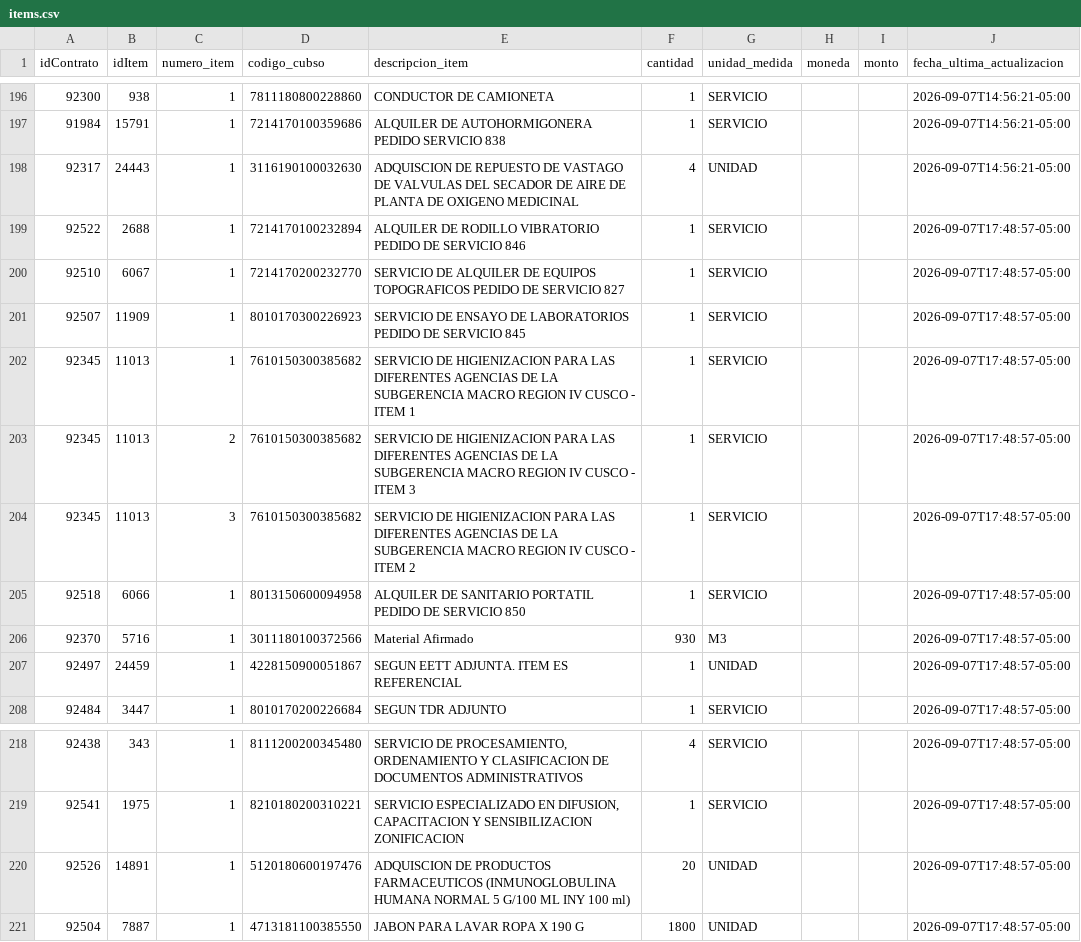
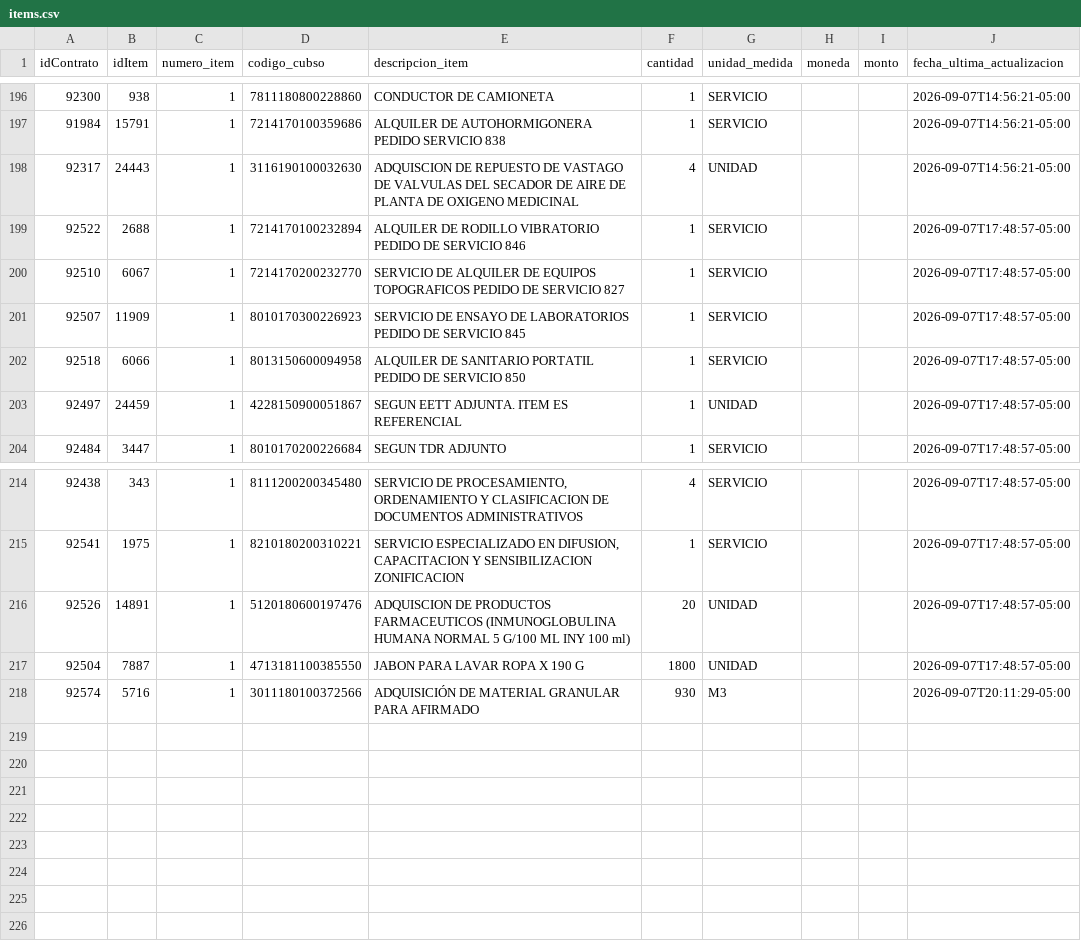
Before and after one commit to Natgato/monitor-seace-cusco, a CSV file: data/items.csv, drawn as a sheet; only a part is shown, gaps mark what is left out; removed rows and columns are numbered as before the commit, all else as after; the diff names each change by its address in the sheet, - before the commit and + after, or states it on an @@ line.

```diff
--- a/data/items.csv
+++ b/data/items.csv
-row 202: 92345 | 11013 | 1 | 7610150300385682 | SERVICIO DE HIGIENIZACION PARA LAS DIFERENTES AGENCIAS DE LA SUBGERENCIA MACRO REGION IV CUSCO - ITEM 1 | 1 | SERVICIO |  |  | 2026-09-07T17:48:57-05:00
-row 203: 92345 | 11013 | 2 | 7610150300385682 | SERVICIO DE HIGIENIZACION PARA LAS DIFERENTES AGENCIAS DE LA SUBGERENCIA MACRO REGION IV CUSCO - ITEM 3 | 1 | SERVICIO |  |  | 2026-09-07T17:48:57-05:00
-row 204: 92345 | 11013 | 3 | 7610150300385682 | SERVICIO DE HIGIENIZACION PARA LAS DIFERENTES AGENCIAS DE LA SUBGERENCIA MACRO REGION IV CUSCO - ITEM 2 | 1 | SERVICIO |  |  | 2026-09-07T17:48:57-05:00
-row 206: 92370 | 5716 | 1 | 3011180100372566 | Material Afirmado | 930 | M3 |  |  | 2026-09-07T17:48:57-05:00
+row 218: 92574 | 5716 | 1 | 3011180100372566 | ADQUISICIÓN DE MATERIAL GRANULAR PARA AFIRMADO | 930 | M3 |  |  | 2026-09-07T20:11:29-05:00
```
Also changed, not shown: data/contrataciones.csv, 1 other file.
